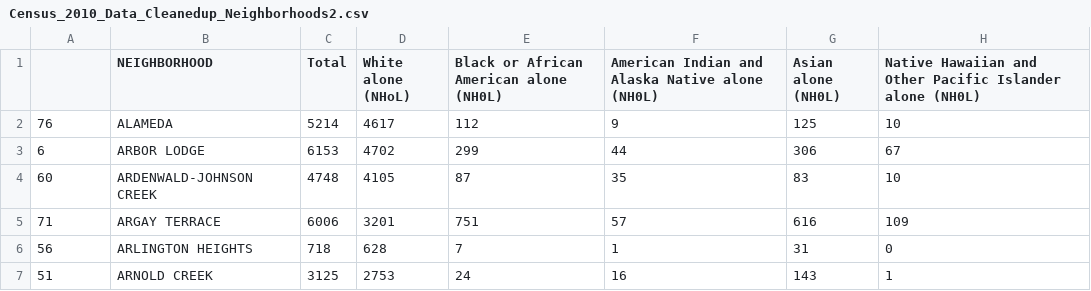
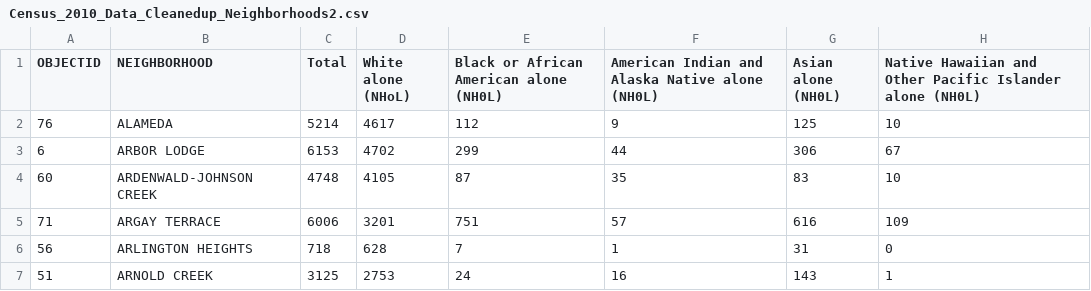
Before and after one commit to BPSTechServices/pybeecn, a CSV file: pybeecn/data/Census_2010_Data_Cleanedup_Neighborhoods2.csv, drawn as a sheet; only a part is shown; the diff names each change by its address in the sheet, - before the commit and + after, or states it on an @@ line.

```diff
--- a/pybeecn/data/Census_2010_Data_Cleanedup_Neighborhoods2.csv
+++ b/pybeecn/data/Census_2010_Data_Cleanedup_Neighborhoods2.csv
-A1: (empty)
+A1: OBJECTID
```
Also changed, not shown: 3 other files.
